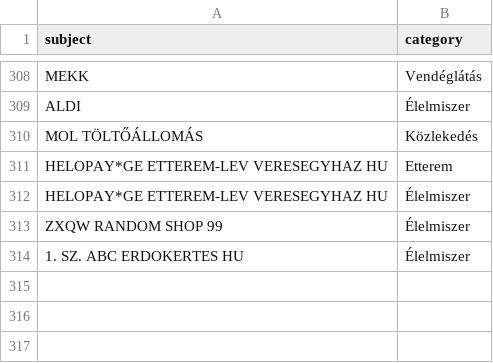
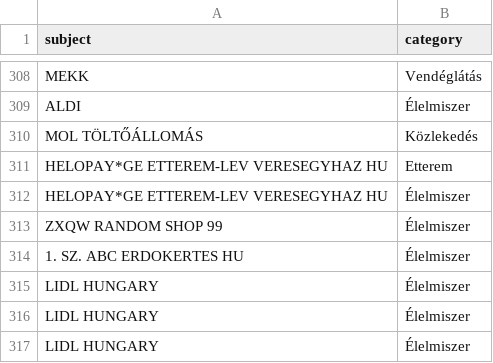
Before and after one commit to NyiriMaxi/Transaction-Tracker, a CSV file: data/training_data.csv, drawn as a sheet; only a part is shown, gaps mark what is left out.

```diff
--- a/data/training_data.csv
+++ b/data/training_data.csv
@@ -314 +314,4 @@ ZXQW RANDOM SHOP 99,Élelmiszer
 1. SZ. ABC ERDOKERTES HU,Élelmiszer
+LIDL HUNGARY,Élelmiszer
+LIDL HUNGARY,Élelmiszer
+LIDL HUNGARY,Élelmiszer
```
Also changed, not shown: 1 other file.
